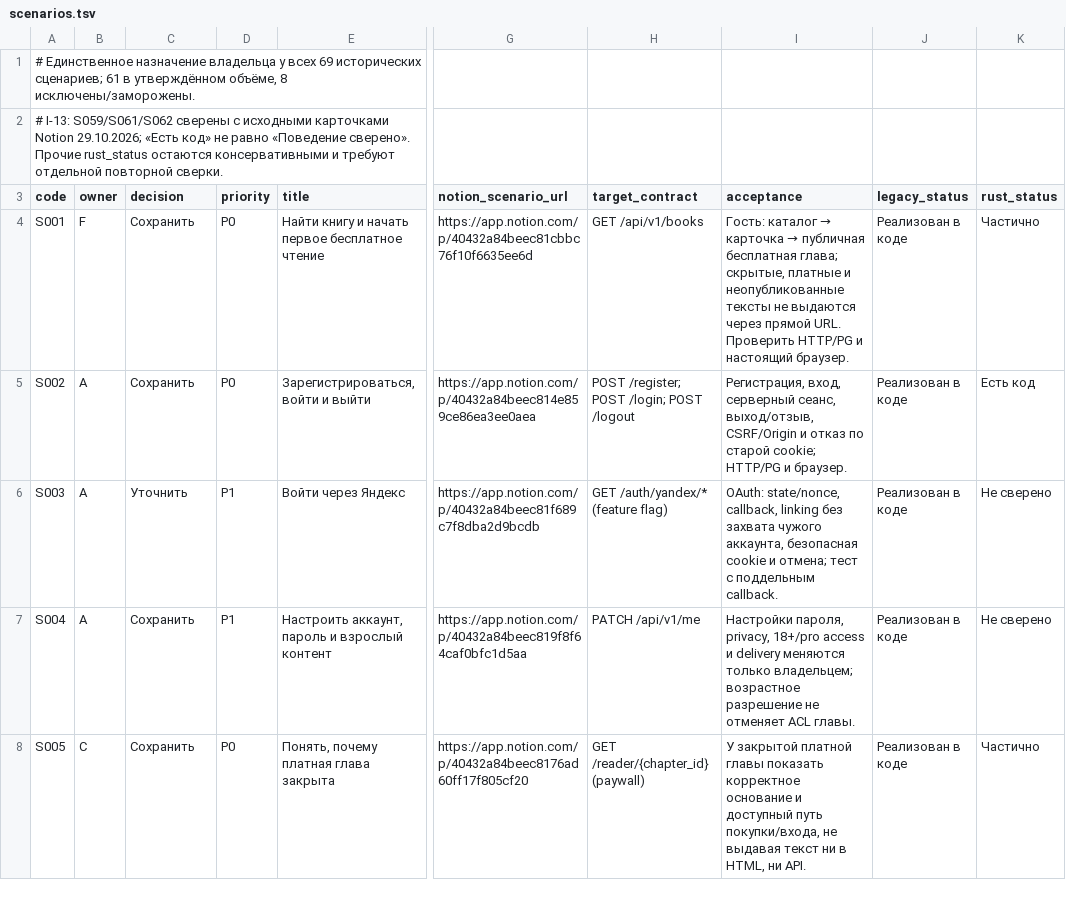
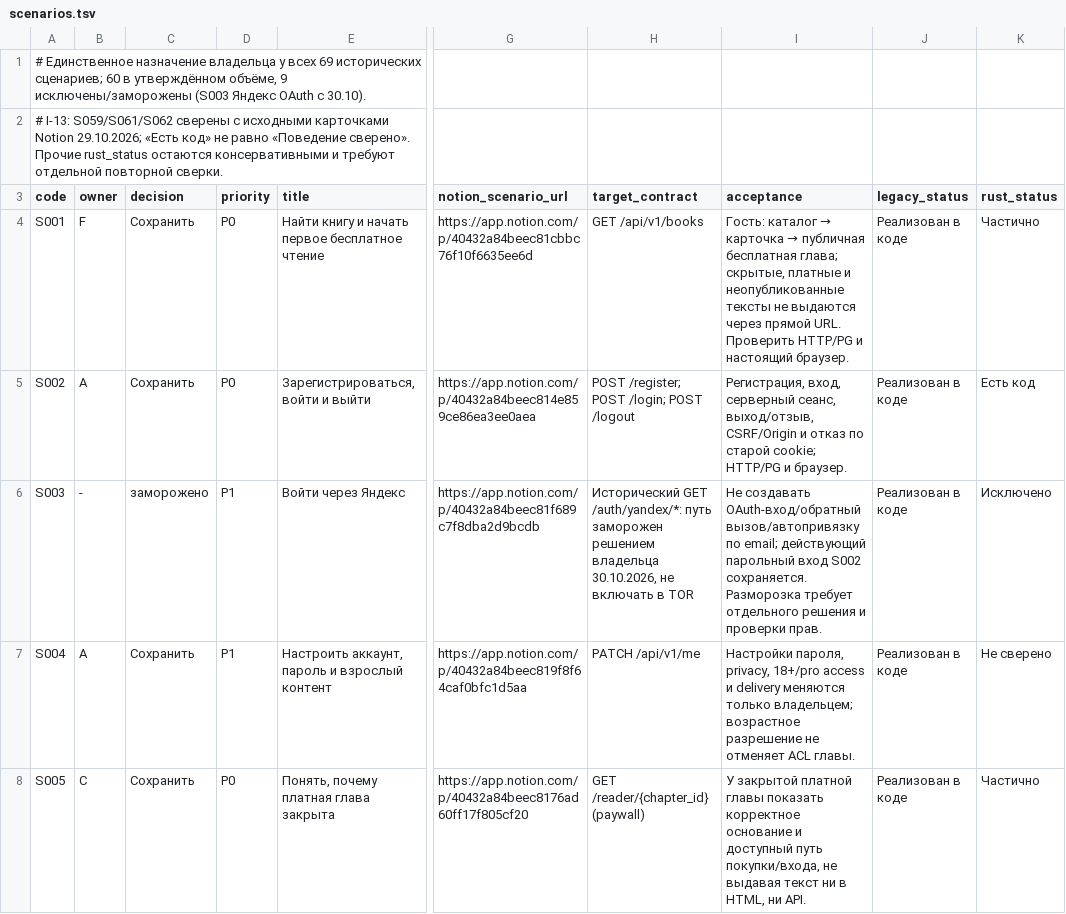
Before and after one commit to calex794/tor, a TSV file: docs/roadmap/scenarios.tsv, drawn as a sheet; only a part is shown, gaps mark what is left out; the diff names each change by its address in the sheet, - before the commit and + after, or states it on an @@ line.

Commit message:
docs(A): freeze S003 Yandex OAuth in canonical scenario index

```diff
--- a/docs/roadmap/scenarios.tsv
+++ b/docs/roadmap/scenarios.tsv
-A1 (code): …исторических сценариев; 61 в утверждённом объёме, 8 исключены/заморожены.
+A1 (code): …исторических сценариев; 60 в утверждённом объёме, 9 исключены/заморожены (S003 Яндекс OAuth с 30.10).
-B6 (owner): A
+B6 (owner): -
-C6 (decision): Уточнить
+C6 (decision): заморожено
-H6 (target_contract): GET /auth/yandex/* (feature flag)
+H6 (target_contract): Исторический GET /auth/yandex/*: путь заморожен решением владельца 30.10.2026, не включать в TOR
-I6 (acceptance): OAuth: state/nonce, callback, linking без захвата чужого аккаунта, безопасная cookie и отмена; тест с поддельным callback.
+I6 (acceptance): Не создавать OAuth-вход/обратный вызов/автопривязку по email; действующий парольный вход S002 сохраняется. Разморозка требует отдельного решения и проверки прав.
-K6 (rust_status): Не сверено
+K6 (rust_status): Исключено
```
